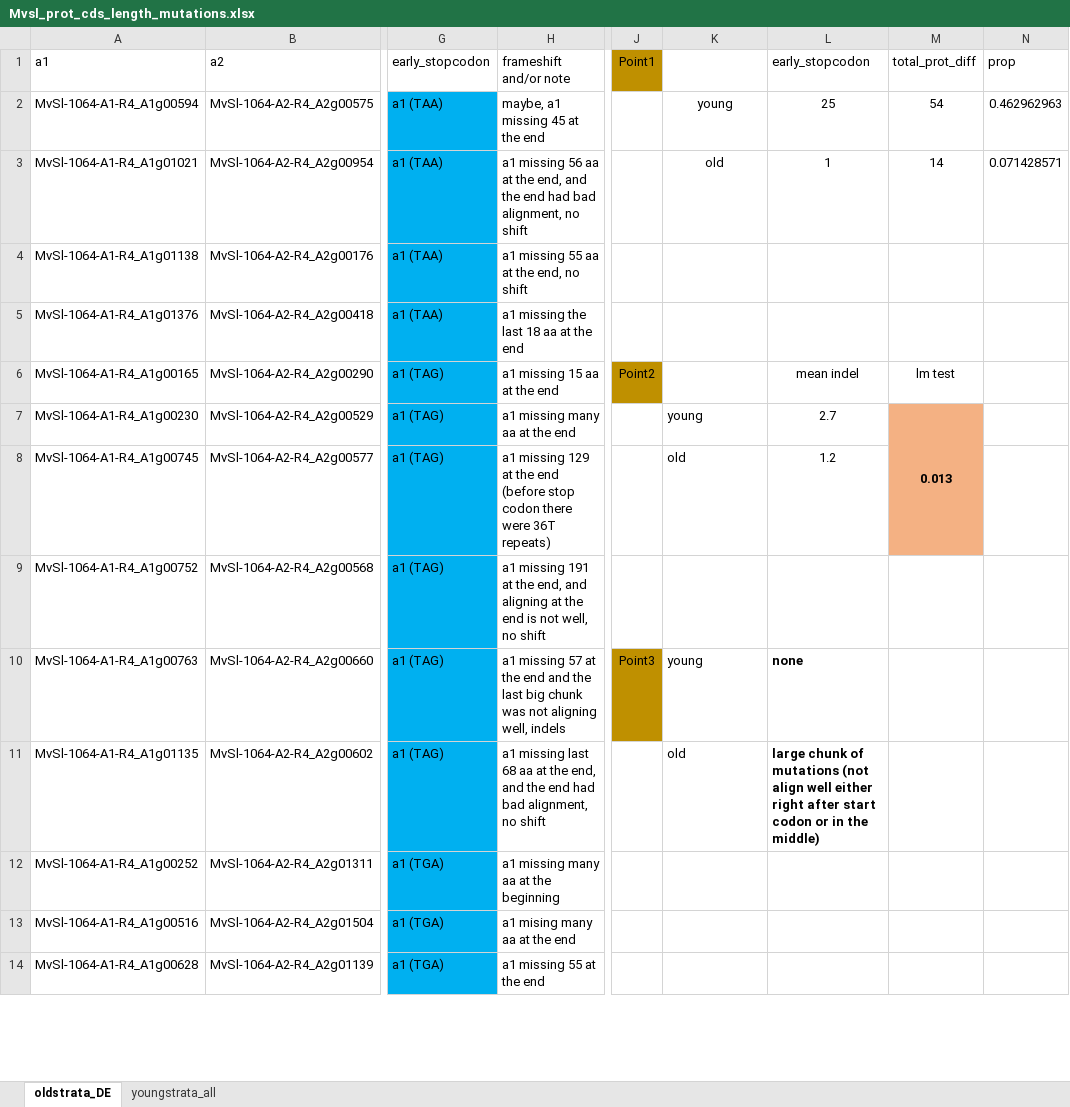
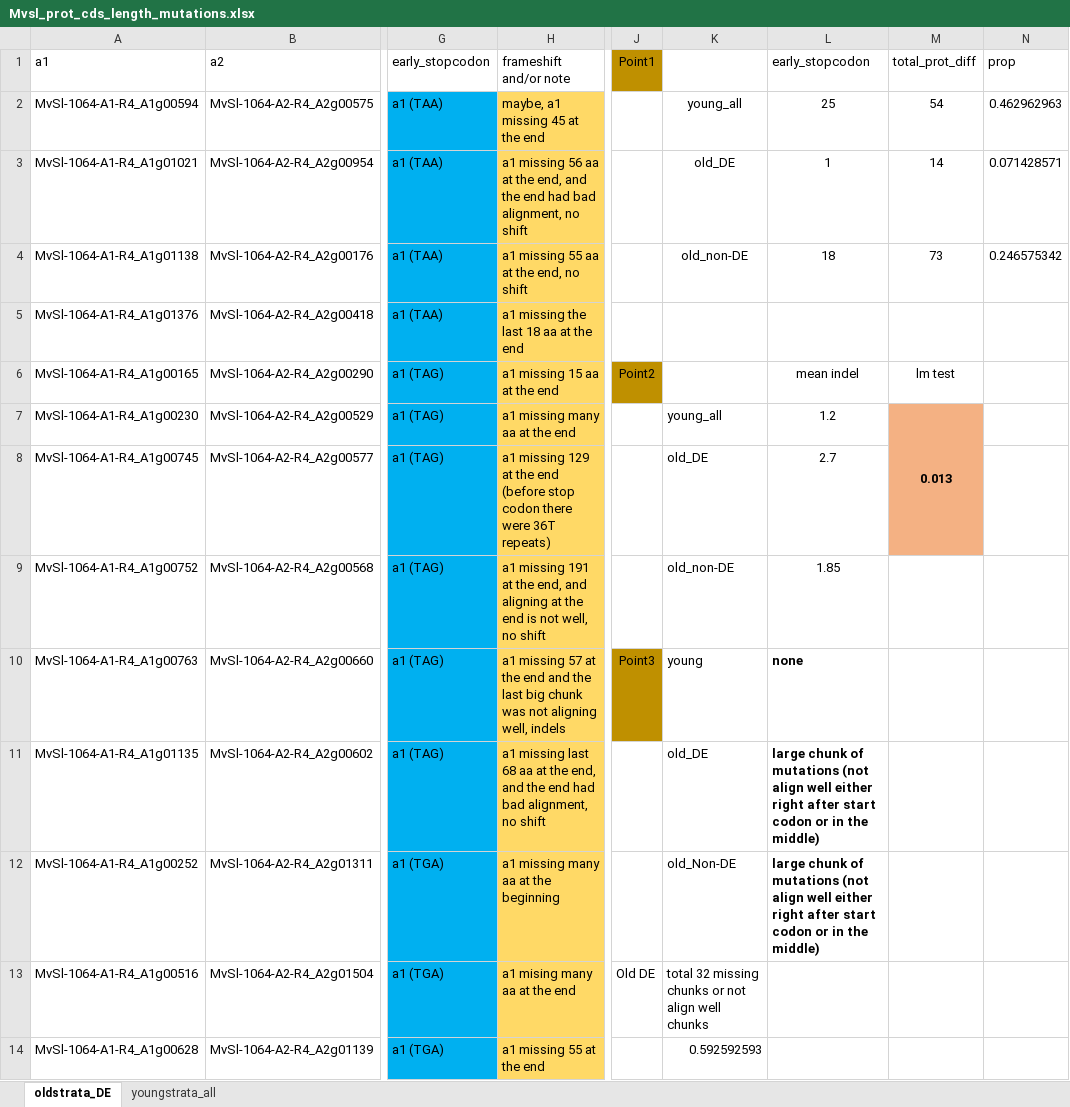
Before and after one commit to Wen-Juan/Differential_expression_associateswith_degeneration_Microbotryum_fungus, an Excel workbook: input/stopcodon/04Feb2019/Mvsl_prot_cds_length_mutations.xlsx, sheet oldstrata_DE, drawn as a sheet; only a part is shown, gaps mark what is left out; values as stored, in another font and other column widths than the file's, no borders; the diff covers the shown part only; the diff names each change by its address in the sheet, - before the commit and + after, or states it on an @@ line.

```diff
--- a/input/stopcodon/04Feb2019/Mvsl_prot_cds_length_mutations.xlsx (sheet oldstrata_DE)
+++ b/input/stopcodon/04Feb2019/Mvsl_prot_cds_length_mutations.xlsx (sheet oldstrata_DE)
-H2:H14 fill: none
+H2:H14 fill: #FFD966
-K2: young
+K2: young_all
-K3: old
+K3: old_DE
-K4: (empty)
+K4: old_non-DE
-L4 (early_stopcodon): (empty)
+L4 (early_stopcodon): 18
-M4 (total_prot_diff): (empty)
+M4 (total_prot_diff): 73
-N4 (prop): (empty)
+N4 (prop): 0.246575342
-K7: young
+K7: young_all
-L7 (early_stopcodon): 2.7
+L7 (early_stopcodon): 1.2
-K8: old
+K8: old_DE
-L8 (early_stopcodon): 1.2
+L8 (early_stopcodon): 2.7
-K9: (empty)
+K9: old_non-DE
-L9 (early_stopcodon): (empty)
+L9 (early_stopcodon): 1.85
-K11: old
+K11: old_DE
-K12: (empty)
+K12: old_Non-DE
-L12 (early_stopcodon): (empty)
+L12 (early_stopcodon): large chunk of mutations (not align well either right after start codon or in the middle)
-J13 (Point1): (empty)
+J13 (Point1): Old DE
-K13: (empty)
+K13: total 32 missing chunks or not align well chunks
-K14: (empty)
+K14: 0.592592593
```
Also changed, not shown: 74 added rows, 1 removed row and cell formats elsewhere in this sheet, 16 other files.
